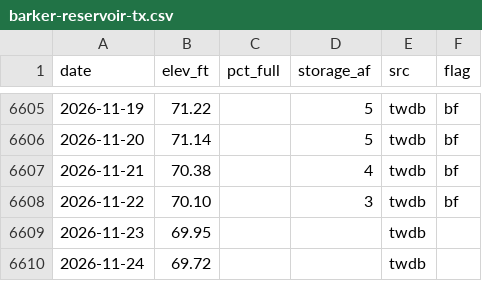
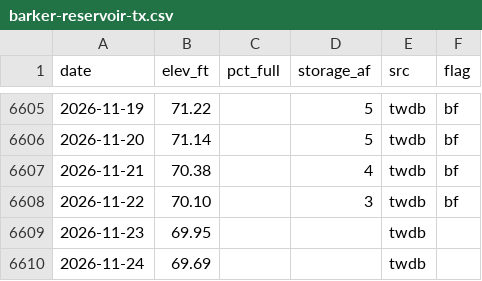
Before and after one commit to issbguru-png/lakelevelfinder, a CSV file: data/series/barker-reservoir-tx.csv, drawn as a sheet; only a part is shown, gaps mark what is left out.

```diff
--- a/data/series/barker-reservoir-tx.csv
+++ b/data/series/barker-reservoir-tx.csv
@@ -6609,2 +6609,2 @@ date,elev_ft,pct_full,storage_af,src,flag
 2026-11-23,69.95,,,twdb,
-2026-11-24,69.72,,,twdb,
+2026-11-24,69.69,,,twdb,
```
Also changed, not shown: data/series/arbuckle-reservoir-tx.csv, data/series/b-a-steinhagen-lake-tx.csv, 47 other files.
